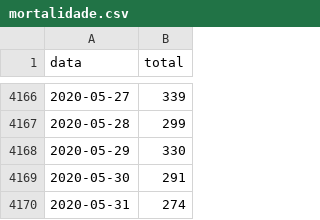
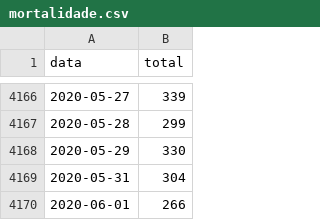
Before and after one commit to covid19pt/covid-19-pt-data, a CSV file: mortalidade.csv, drawn as a sheet; only a part is shown, gaps mark what is left out.

```diff
--- a/mortalidade.csv
+++ b/mortalidade.csv
@@ -4168,3 +4168,3 @@ data,total
 2020-05-29,330
-2020-05-30,291
-2020-05-31,274
+2020-05-31,304
+2020-06-01,266
```
Also changed, not shown: mortalidade_distritos_2020.csv.
